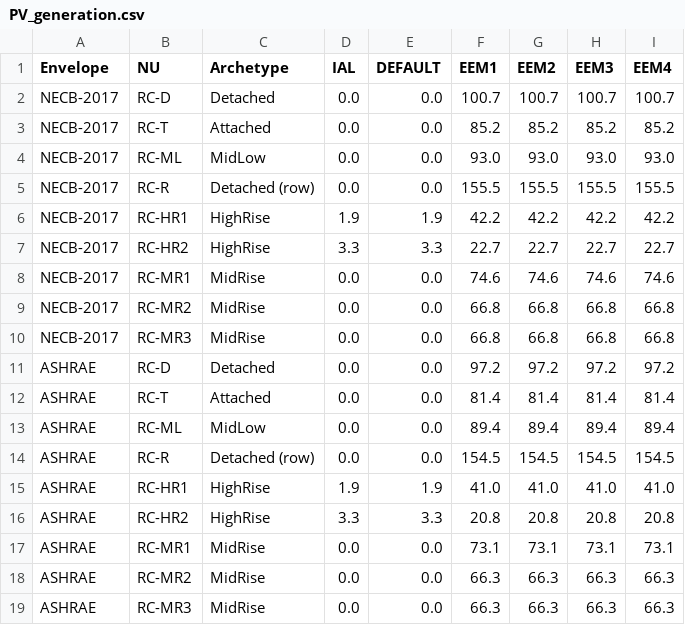
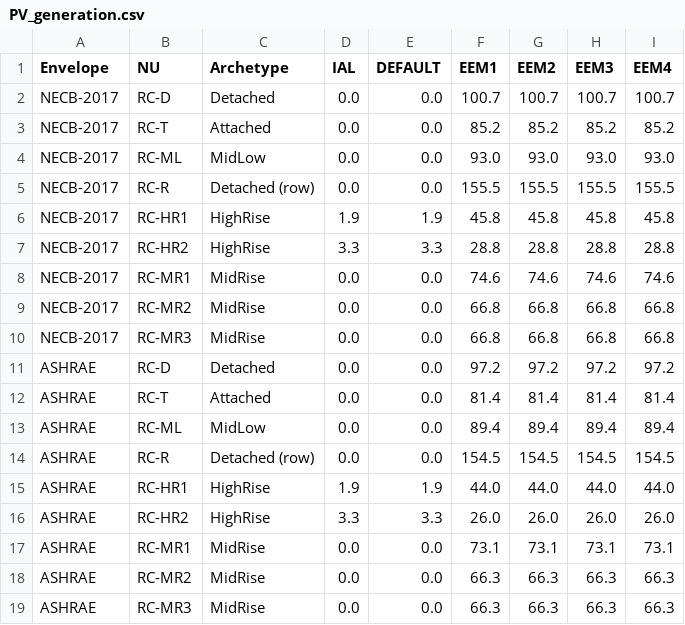
Before and after one commit to orcunkoraliseri/NEXA-web, a CSV file: Templates/PV_generation.csv, drawn as a sheet.

Commit message:
feat: update RC-HR1 and RC-HR2 PV generation values from new simulation results

```diff
--- a/Templates/PV_generation.csv
+++ b/Templates/PV_generation.csv
@@ -5,4 +5,4 @@ NECB-2017,RC-ML,MidLow,0.0,0.0,93.0,93.0,93.0,93.0
 NECB-2017,RC-R,Detached (row),0.0,0.0,155.5,155.5,155.5,155.5
-NECB-2017,RC-HR1,HighRise,1.9,1.9,42.2,42.2,42.2,42.2
-NECB-2017,RC-HR2,HighRise,3.3,3.3,22.7,22.7,22.7,22.7
+NECB-2017,RC-HR1,HighRise,1.9,1.9,45.8,45.8,45.8,45.8
+NECB-2017,RC-HR2,HighRise,3.3,3.3,28.8,28.8,28.8,28.8
 NECB-2017,RC-MR1,MidRise,0.0,0.0,74.6,74.6,74.6,74.6
@@ -14,4 +14,4 @@ ASHRAE,RC-ML,MidLow,0.0,0.0,89.4,89.4,89.4,89.4
 ASHRAE,RC-R,Detached (row),0.0,0.0,154.5,154.5,154.5,154.5
-ASHRAE,RC-HR1,HighRise,1.9,1.9,41.0,41.0,41.0,41.0
-ASHRAE,RC-HR2,HighRise,3.3,3.3,20.8,20.8,20.8,20.8
+ASHRAE,RC-HR1,HighRise,1.9,1.9,44.0,44.0,44.0,44.0
+ASHRAE,RC-HR2,HighRise,3.3,3.3,26.0,26.0,26.0,26.0
 ASHRAE,RC-MR1,MidRise,0.0,0.0,73.1,73.1,73.1,73.1
```
Also changed, not shown: 1 other file.
